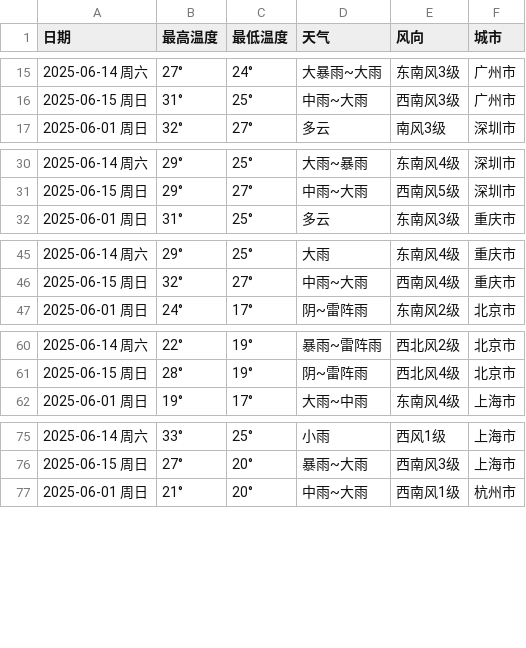
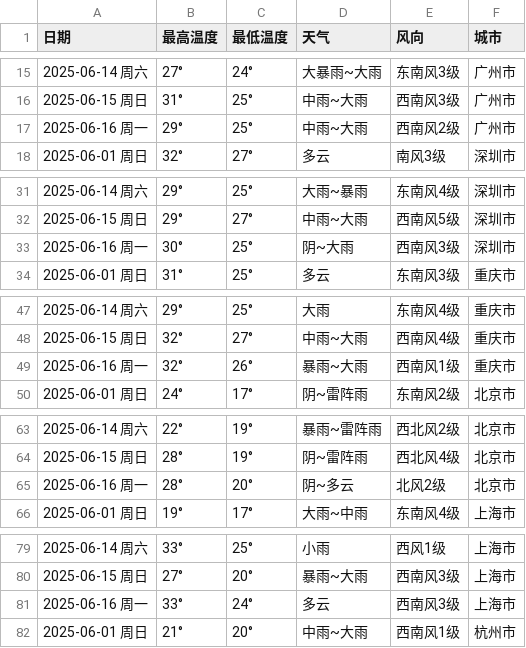
Before and after one commit to Huangbaoru-345/cityweather-dashboard, a CSV file: city-weather.csv, drawn as a sheet; only a part is shown, gaps mark what is left out; the diff covers the shown part only.

```diff
--- a/city-weather.csv
+++ b/city-weather.csv
@@ -16,2 +16,3 @@
 2025-06-15 周日,31°,25°,中雨~大雨,西南风3级,广州市
+2025-06-16 周一,29°,25°,中雨~大雨,西南风2级,广州市
 2025-06-01 周日,32°,27°,多云,南风3级,深圳市
@@ -31,2 +32,3 @@
 2025-06-15 周日,29°,27°,中雨~大雨,西南风5级,深圳市
+2025-06-16 周一,30°,25°,阴~大雨,西南风3级,深圳市
 2025-06-01 周日,31°,25°,多云,东南风3级,重庆市
@@ -46,2 +48,3 @@
 2025-06-15 周日,32°,27°,中雨~大雨,西南风4级,重庆市
+2025-06-16 周一,32°,26°,暴雨~大雨,西南风1级,重庆市
 2025-06-01 周日,24°,17°,阴~雷阵雨,东南风2级,北京市
@@ -61,2 +64,3 @@
 2025-06-15 周日,28°,19°,阴~雷阵雨,西北风4级,北京市
+2025-06-16 周一,28°,20°,阴~多云,北风2级,北京市
 2025-06-01 周日,19°,17°,大雨~中雨,东南风4级,上海市
@@ -76,2 +80,3 @@
 2025-06-15 周日,27°,20°,暴雨~大雨,西南风3级,上海市
+2025-06-16 周一,33°,24°,多云,西南风3级,上海市
 2025-06-01 周日,21°,20°,中雨~大雨,西南风1级,杭州市
```
Also changed, not shown: 3 added rows elsewhere in this file, 1 other file.
